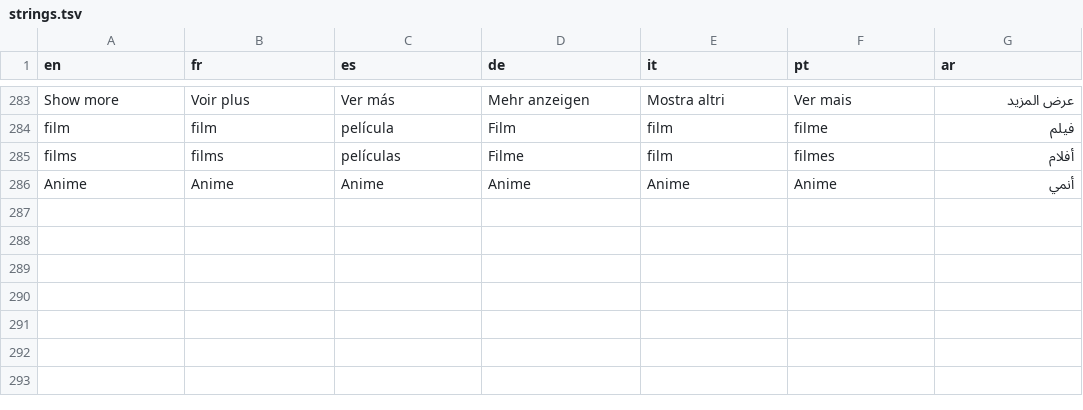
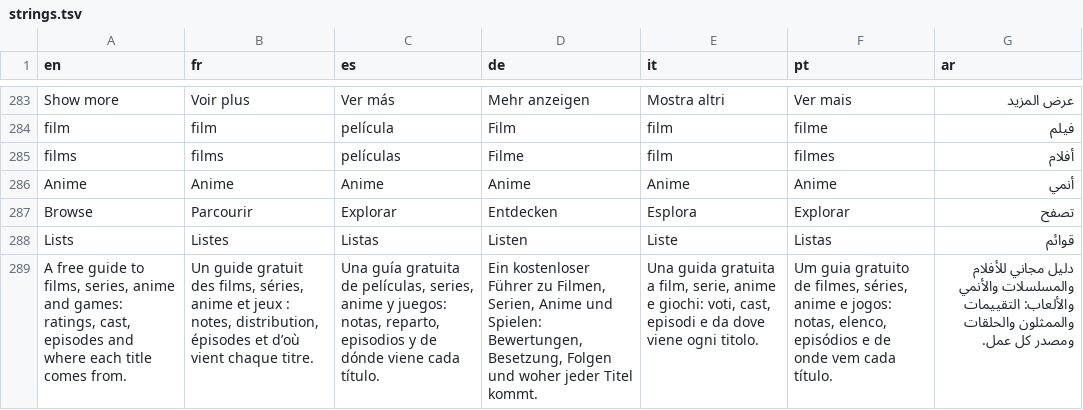
Before and after one commit to ElNahoko/selfhost-jellyfin, a TSV file: deploy/uploads/assets/i18n/strings.tsv, drawn as a sheet; only a part is shown, gaps mark what is left out; the diff names each change by its address in the sheet, - before the commit and + after, or states it on an @@ line.

```diff
--- a/deploy/uploads/assets/i18n/strings.tsv
+++ b/deploy/uploads/assets/i18n/strings.tsv
+row 287: Browse | Parcourir | Explorar | Entdecken | Esplora | Explorar | تصفح
+row 288: Lists | Listes | Listas | Listen | Liste | Listas | قوائم
+row 289: A free guide to films, series, anime and games: ratings, cast, episodes and where each title comes from. | Un guide gratuit des films, séries, anime et jeux : notes, distribution, épisodes et d’où vient chaque titre. | Una guía gratuita de películas, series, anime y juegos: notas, reparto, episodios y de dónde viene cada título. | Ein kostenloser Führer zu Filmen, Serien, Anime und Spielen: Bewertungen, Besetzung, Folgen und woher jeder Titel kommt. | Una guida gratuita a film, serie, anime e giochi: voti, cast, episodi e da dove viene ogni titolo. | Um guia gratuito de filmes, séries, anime e jogos: notas, elenco, episódios e de onde vem cada título. | دليل مجاني للأفلام والمسلسلات والأنمي والألعاب: التقييمات والممثلون والحلقات ومصدر كل عمل.
```
Also changed, not shown: 5 other files.
